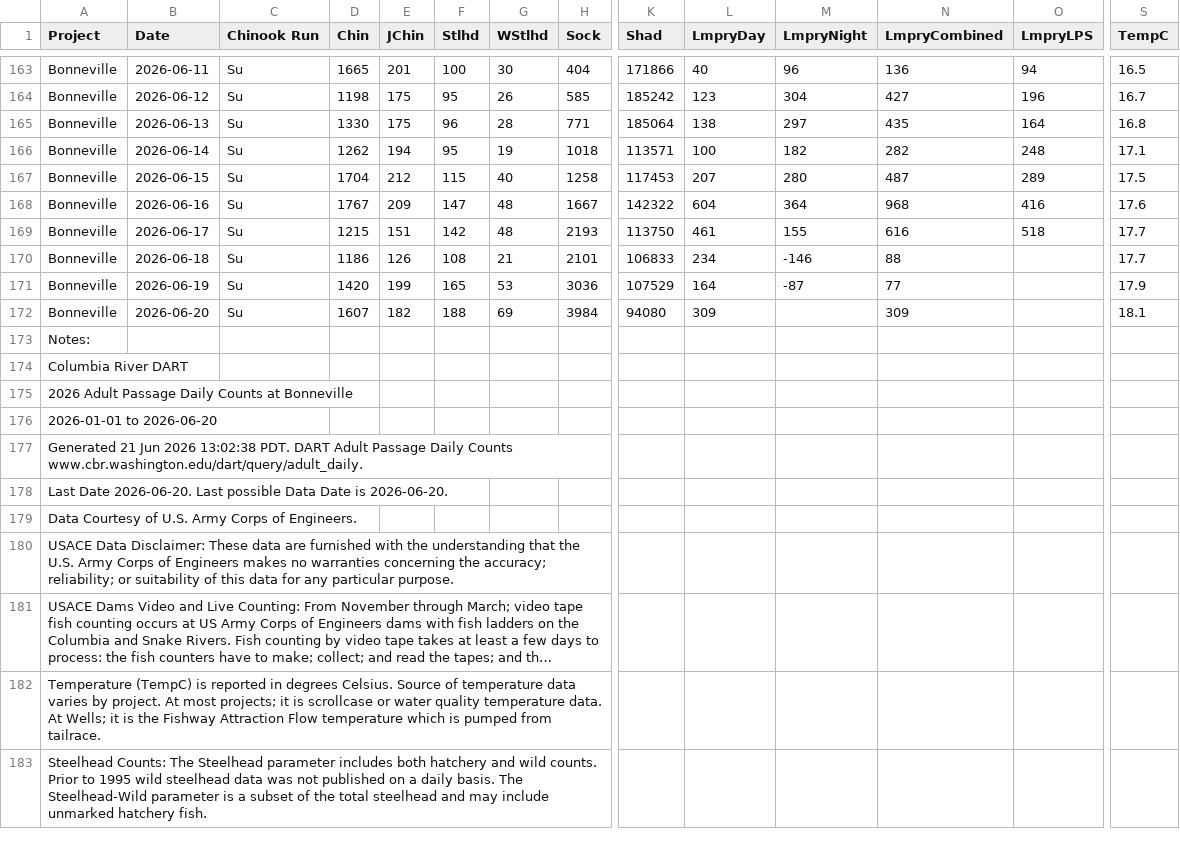
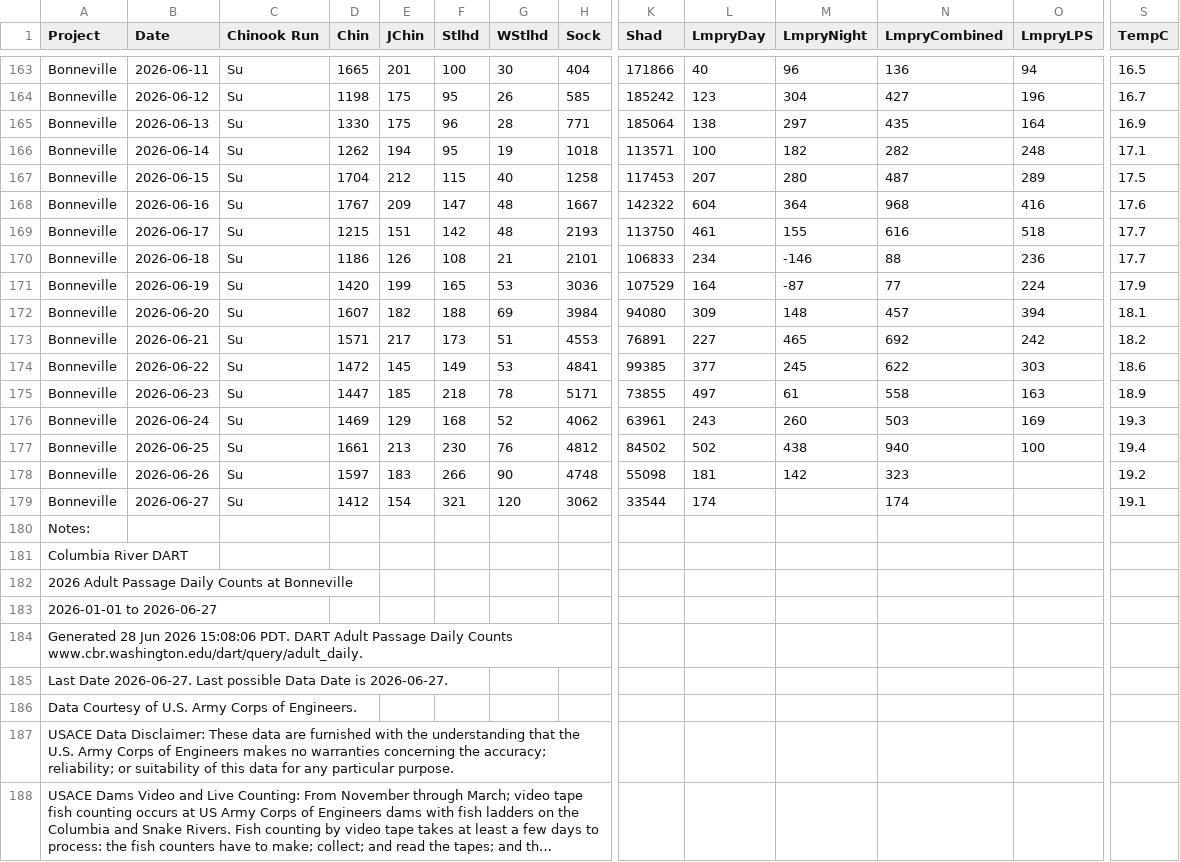
Before and after one commit to liu-zoe/orcasalmon, a CSV file: data/bonchinook/bon2026.csv, drawn as a sheet; only a part is shown, gaps mark what is left out; the shorter side is filled out with more unchanged rows; long unchanged cells end in …; addresses are those after the commit; rows hold the shown columns only; the diff names each change by its address in the sheet, - before the commit and + after, or states it on an @@ line.

```diff
--- a/data/bonchinook/bon2026.csv
+++ b/data/bonchinook/bon2026.csv
-S165 (TempC): 16.8
+S165 (TempC): 16.9
-O170 (LmpryLPS): (empty)
+O170 (LmpryLPS): 236
-O171 (LmpryLPS): (empty)
+O171 (LmpryLPS): 224
-M172 (LmpryNight): (empty)
+M172 (LmpryNight): 148
-N172 (LmpryCombined): 309
+N172 (LmpryCombined): 457
-O172 (LmpryLPS): (empty)
+O172 (LmpryLPS): 394
+row 173: Bonneville | 2026-06-21 | Su | 1571 | 217 | 173 | 51 | 4553 | 76891 | 227 | 465 | 692 | 242 | 18.2
+row 174: Bonneville | 2026-06-22 | Su | 1472 | 145 | 149 | 53 | 4841 | 99385 | 377 | 245 | 622 | 303 | 18.6
+row 175: Bonneville | 2026-06-23 | Su | 1447 | 185 | 218 | 78 | 5171 | 73855 | 497 | 61 | 558 | 163 | 18.9
+row 176: Bonneville | 2026-06-24 | Su | 1469 | 129 | 168 | 52 | 4062 | 63961 | 243 | 260 | 503 | 169 | 19.3
+row 177: Bonneville | 2026-06-25 | Su | 1661 | 213 | 230 | 76 | 4812 | 84502 | 502 | 438 | 940 | 100 | 19.4
+row 178: Bonneville | 2026-06-26 | Su | 1597 | 183 | 266 | 90 | 4748 | 55098 | 181 | 142 | 323 |  | 19.2
+row 179: Bonneville | 2026-06-27 | Su | 1412 | 154 | 321 | 120 | 3062 | 33544 | 174 |  | 174 |  | 19.1
-A183 (Project): 2026-01-01 to 2026-06-20
+A183 (Project): 2026-01-01 to 2026-06-27
-A184 (Project): Generated 21 Jun 2026 13:02:38 PDT. DART…
+A184 (Project): Generated 28 Jun 2026 15:08:06 PDT. DART…
-A185 (Project): Last Date 2026-06-20. Last possible Data Date is 2026-06-20.
+A185 (Project): Last Date 2026-06-27. Last possible Data Date is 2026-06-27.
```
Also changed, not shown: data/acartia/srkw_2026.csv, data/foschinook/fos2026.csv.
